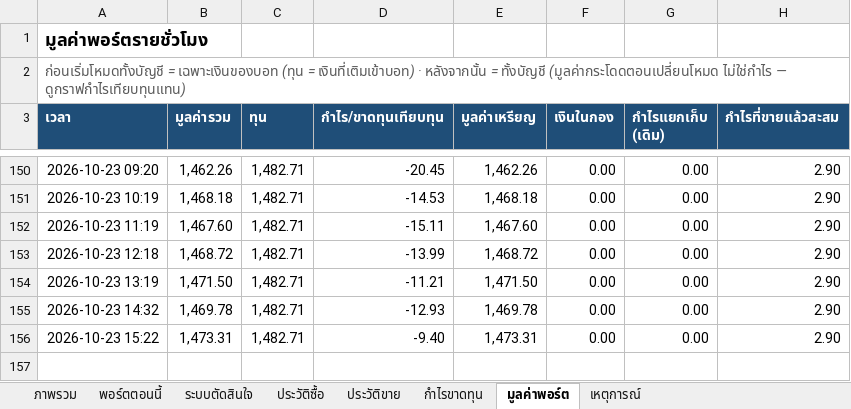
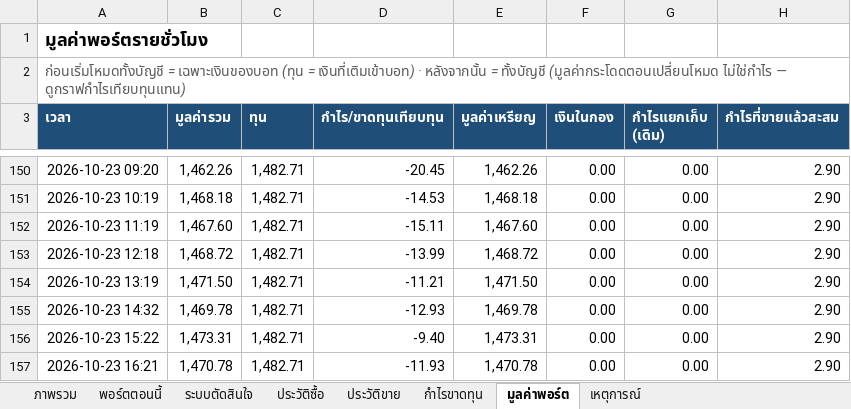
Before and after one commit to sutonakung-ops/BTC-ETH_THB_Alert, an Excel workbook: reports/steady_stack.xlsx, sheet มูลค่าพอร์ต, drawn as a sheet; only a part is shown, gaps mark what is left out; values as stored, in another font and other column widths than the file's, no borders; charts and pictures not drawn; the diff names each change by its address in the sheet, - before the commit and + after, or states it on an @@ line.

```diff
--- a/reports/steady_stack.xlsx (sheet มูลค่าพอร์ต)
+++ b/reports/steady_stack.xlsx (sheet มูลค่าพอร์ต)
+row 157: 2026-10-23 16:21 | 1,470.78 | 1,482.71 | -11.93 | 1,470.78 | 0.00 | 0.00 | 2.90
```
Also changed, not shown: sheet พอร์ตตอนนี้, sheet ภาพรวม, charts or pictures, 8 other files.
